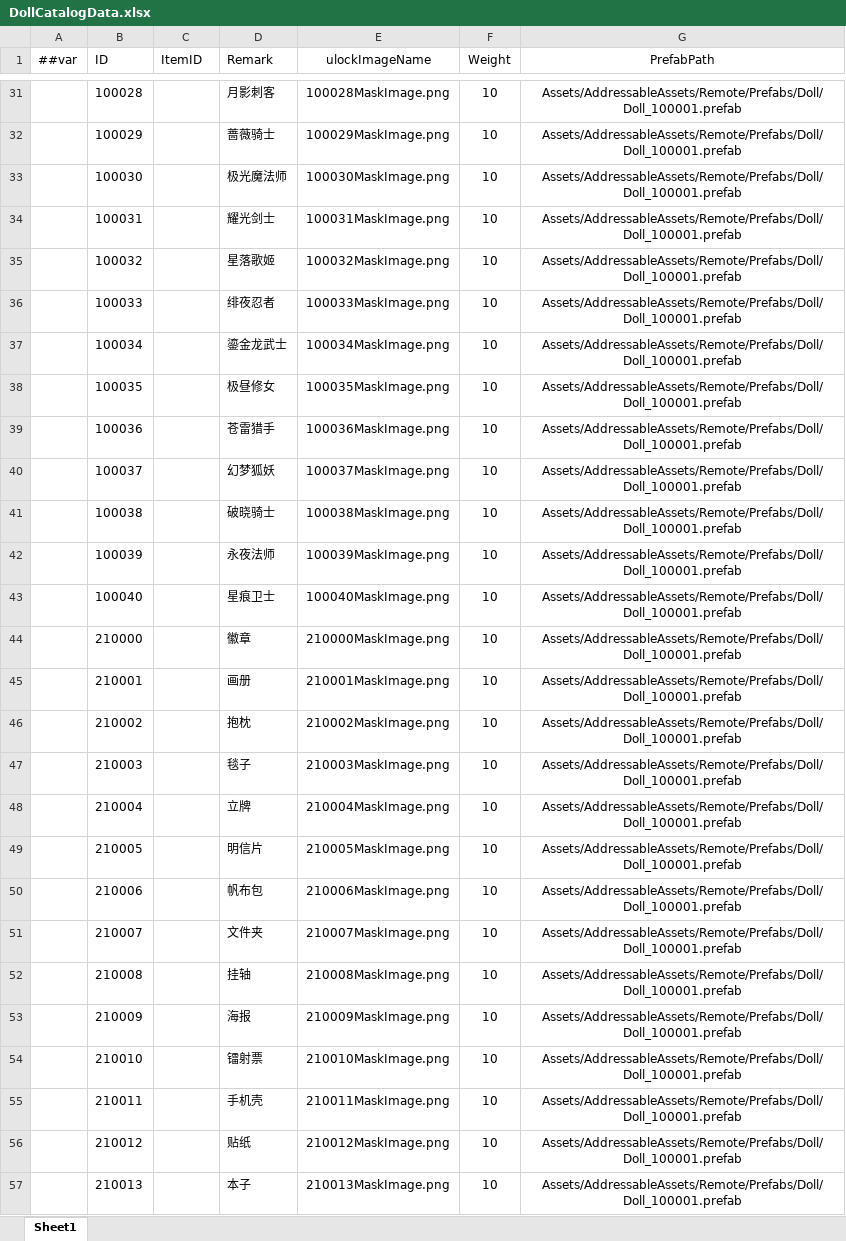
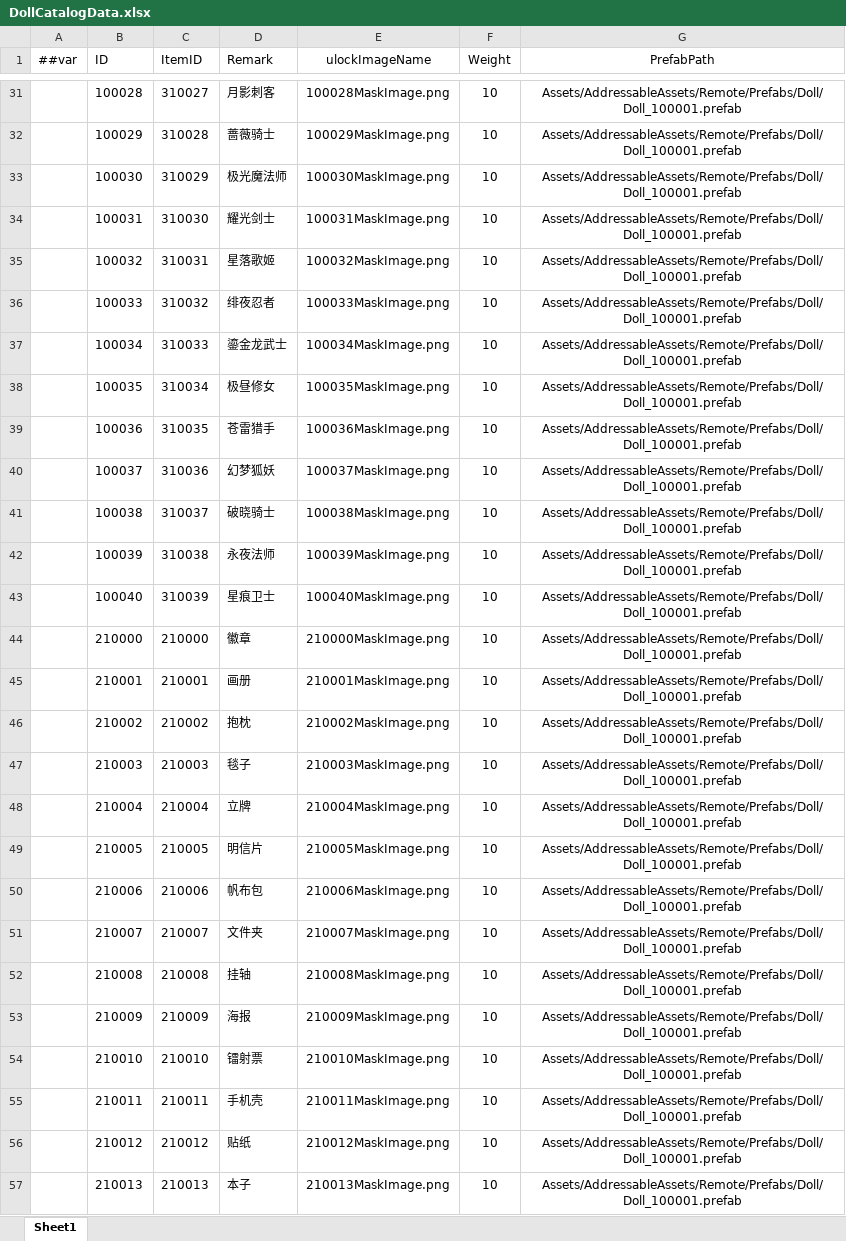
Before and after one commit to XiaoYuName/HD-2D, an Excel workbook: ExcelTool/LubanTools/DataTables/Datas/DollCatalogData.xlsx, sheet Sheet1, drawn as a sheet; only a part is shown, gaps mark what is left out; values as stored, in another font and other column widths than the file's, no borders; the diff covers the shown part only; the diff names each change by its address in the sheet, - before the commit and + after, or states it on an @@ line.

```diff
--- a/ExcelTool/LubanTools/DataTables/Datas/DollCatalogData.xlsx (sheet Sheet1)
+++ b/ExcelTool/LubanTools/DataTables/Datas/DollCatalogData.xlsx (sheet Sheet1)
-C31 (ItemID): (empty)
+C31 (ItemID): 310027
-C32 (ItemID): (empty)
+C32 (ItemID): 310028
-C33 (ItemID): (empty)
+C33 (ItemID): 310029
-C34 (ItemID): (empty)
+C34 (ItemID): 310030
-C35 (ItemID): (empty)
+C35 (ItemID): 310031
-C36 (ItemID): (empty)
+C36 (ItemID): 310032
-C37 (ItemID): (empty)
+C37 (ItemID): 310033
-C38 (ItemID): (empty)
+C38 (ItemID): 310034
-C39 (ItemID): (empty)
+C39 (ItemID): 310035
-C40 (ItemID): (empty)
+C40 (ItemID): 310036
-C41 (ItemID): (empty)
+C41 (ItemID): 310037
-C42 (ItemID): (empty)
+C42 (ItemID): 310038
-C43 (ItemID): (empty)
+C43 (ItemID): 310039
-C44 (ItemID): (empty)
+C44 (ItemID): 210000
-C45 (ItemID): (empty)
+C45 (ItemID): 210001
-C46 (ItemID): (empty)
+C46 (ItemID): 210002
-C47 (ItemID): (empty)
+C47 (ItemID): 210003
-C48 (ItemID): (empty)
+C48 (ItemID): 210004
-C49 (ItemID): (empty)
+C49 (ItemID): 210005
-C50 (ItemID): (empty)
+C50 (ItemID): 210006
-C51 (ItemID): (empty)
+C51 (ItemID): 210007
-C52 (ItemID): (empty)
+C52 (ItemID): 210008
-C53 (ItemID): (empty)
+C53 (ItemID): 210009
-C54 (ItemID): (empty)
+C54 (ItemID): 210010
-C55 (ItemID): (empty)
+C55 (ItemID): 210011
-C56 (ItemID): (empty)
+C56 (ItemID): 210012
-C57 (ItemID): (empty)
+C57 (ItemID): 210013
```
Also changed, not shown: 29 edited cells elsewhere in this sheet.
